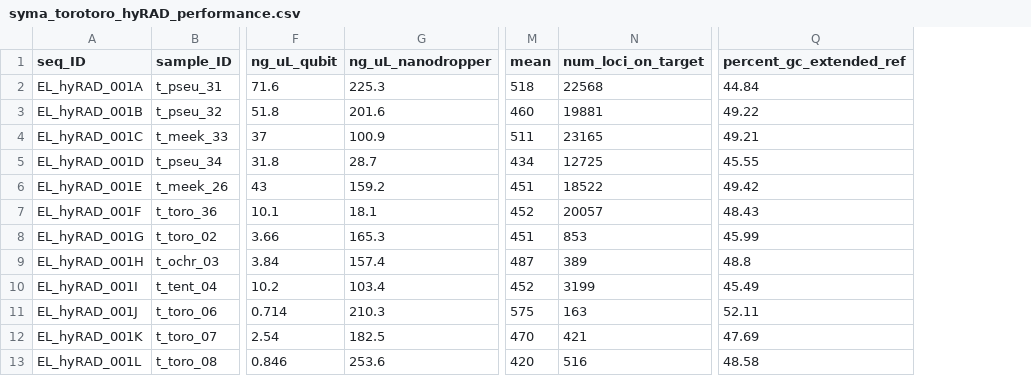
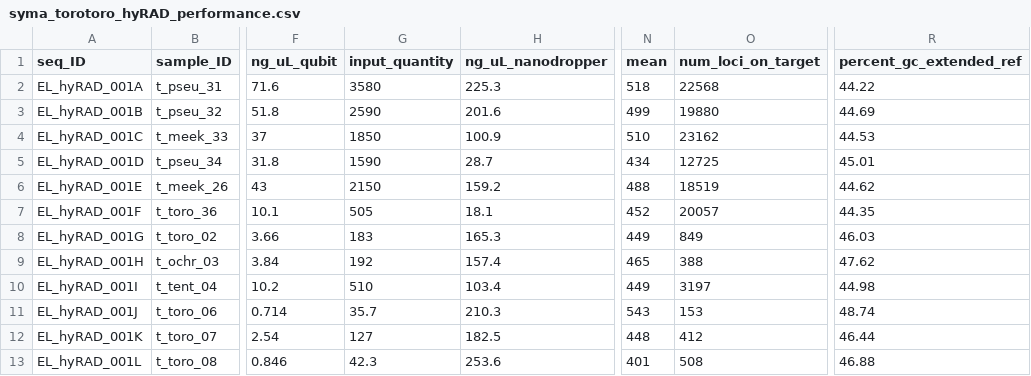
Before and after one commit to elinck/hyRAD, a CSV file: data/syma_torotoro_hyRAD_performance.csv, drawn as a sheet; only a part is shown, gaps mark what is left out; addresses are those after the commit; the diff covers the shown part only; the diff names each change by its address in the sheet, - before the commit and + after, or states it on an @@ line.

Commit message:
update w/ revised assembly stats sans mtDNA; change to input quantity not conc.

```diff
--- a/data/syma_torotoro_hyRAD_performance.csv
+++ b/data/syma_torotoro_hyRAD_performance.csv
+column G (input_quantity), rows 2-13: 3580 | 2590 | 1850 | 1590 | 2150 | 505 | 183 | 192 | 510 | 35.7 | 127 | 42.3
-R2 (percent_gc_extended_ref): 44.84
+R2 (percent_gc_extended_ref): 44.22
-N3 (mean): 460
+N3 (mean): 499
-O3 (num_loci_on_target): 19881
+O3 (num_loci_on_target): 19880
-R3 (percent_gc_extended_ref): 49.22
+R3 (percent_gc_extended_ref): 44.69
-N4 (mean): 511
+N4 (mean): 510
-O4 (num_loci_on_target): 23165
+O4 (num_loci_on_target): 23162
-R4 (percent_gc_extended_ref): 49.21
+R4 (percent_gc_extended_ref): 44.53
-R5 (percent_gc_extended_ref): 45.55
+R5 (percent_gc_extended_ref): 45.01
-N6 (mean): 451
+N6 (mean): 488
-O6 (num_loci_on_target): 18522
+O6 (num_loci_on_target): 18519
-R6 (percent_gc_extended_ref): 49.42
+R6 (percent_gc_extended_ref): 44.62
-R7 (percent_gc_extended_ref): 48.43
+R7 (percent_gc_extended_ref): 44.35
-N8 (mean): 451
+N8 (mean): 449
-O8 (num_loci_on_target): 853
+O8 (num_loci_on_target): 849
-R8 (percent_gc_extended_ref): 45.99
+R8 (percent_gc_extended_ref): 46.03
-N9 (mean): 487
+N9 (mean): 465
-O9 (num_loci_on_target): 389
+O9 (num_loci_on_target): 388
-R9 (percent_gc_extended_ref): 48.8
+R9 (percent_gc_extended_ref): 47.62
-N10 (mean): 452
+N10 (mean): 449
-O10 (num_loci_on_target): 3199
+O10 (num_loci_on_target): 3197
-R10 (percent_gc_extended_ref): 45.49
+R10 (percent_gc_extended_ref): 44.98
-N11 (mean): 575
+N11 (mean): 543
-O11 (num_loci_on_target): 163
+O11 (num_loci_on_target): 153
-R11 (percent_gc_extended_ref): 52.11
+R11 (percent_gc_extended_ref): 48.74
-N12 (mean): 470
+N12 (mean): 448
-O12 (num_loci_on_target): 421
+O12 (num_loci_on_target): 412
-R12 (percent_gc_extended_ref): 47.69
+R12 (percent_gc_extended_ref): 46.44
-N13 (mean): 420
+N13 (mean): 401
-O13 (num_loci_on_target): 516
+O13 (num_loci_on_target): 508
-R13 (percent_gc_extended_ref): 48.58
+R13 (percent_gc_extended_ref): 46.88
```
Also changed, not shown: 21 edited cells elsewhere in this file, 1 other file.
